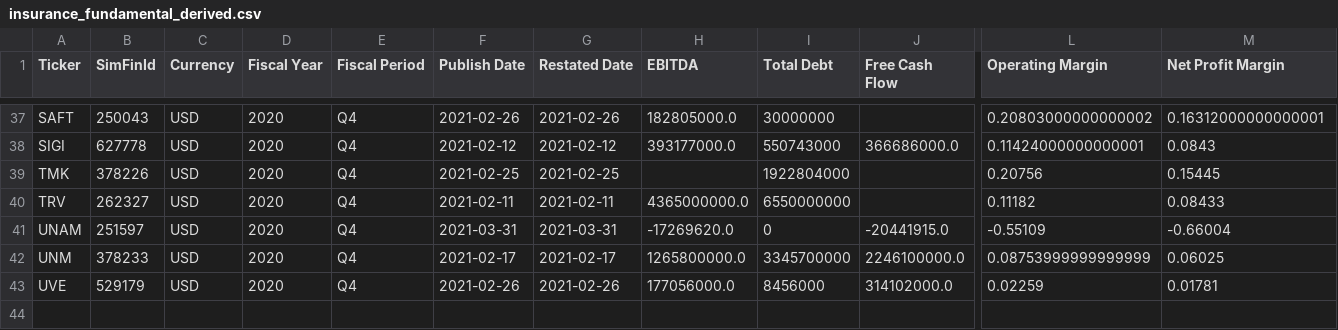
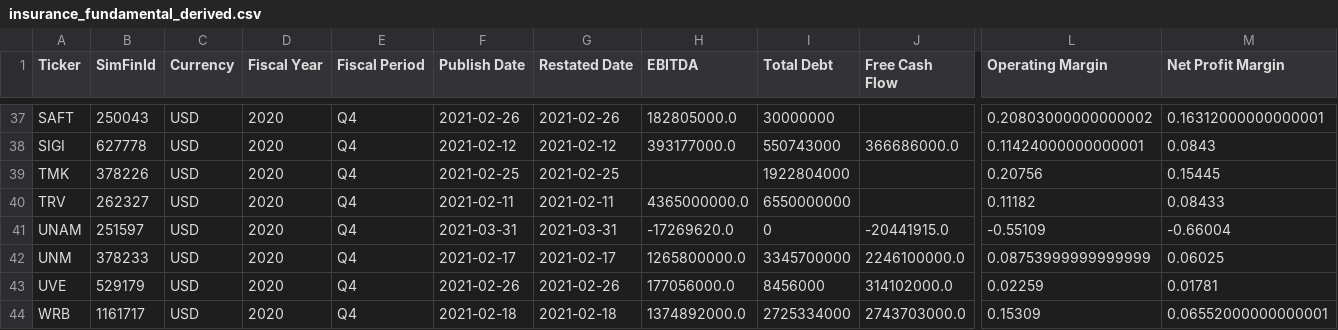
Before and after one commit to gardnmi/valuation-dashboard, a CSV file: data/insurance_fundamental_derived.csv, drawn as a sheet; only a part is shown, gaps mark what is left out; rows hold the shown columns only; the diff names each change by its address in the sheet, - before the commit and + after, or states it on an @@ line.

```diff
--- a/data/insurance_fundamental_derived.csv
+++ b/data/insurance_fundamental_derived.csv
+row 44: WRB | 1161717 | USD | 2020 | Q4 | 2021-02-18 | 2021-02-18 | 1374892000.0 | 2725334000 | 2743703000.0 | 0.15309 | 0.06552000000000001
```
Also changed, not shown: data/banks_predictions.csv, data/general_fundamental_derived.csv, 18 other files.
